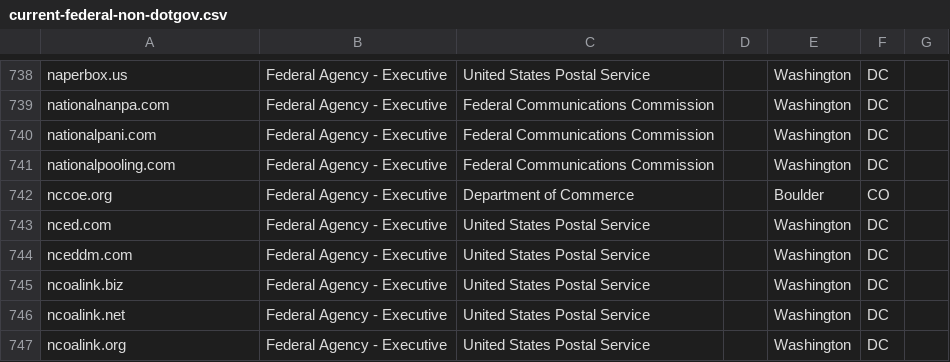
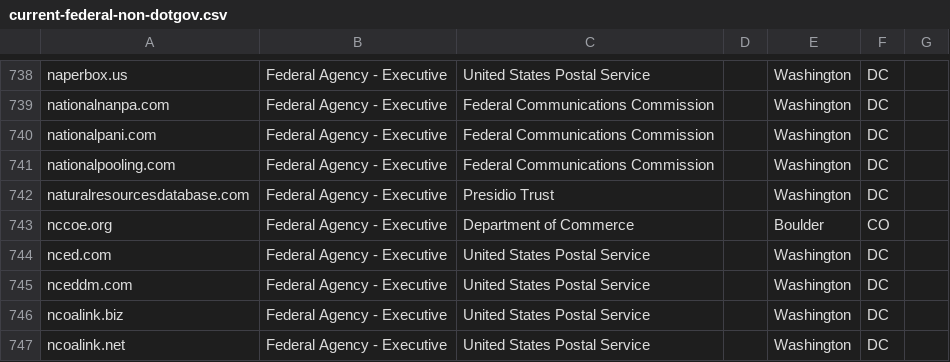
Before and after one commit to cisagov/scan-target-data, a CSV file: current-federal-non-dotgov.csv, drawn as a sheet; only a part is shown, gaps mark what is left out; the shorter side is filled out with more unchanged rows.

Commit message:
Update current-federal-non-dotgov.csv
PT has requested that we add naturalresourcesdatabase.com so that it shows up in their Trustymail and HTTPS reports. I verified it is not currently being picked up in the sources gathered by double checking for its presence in their report.

```diff
--- a/current-federal-non-dotgov.csv
+++ b/current-federal-non-dotgov.csv
@@ -741,2 +741,3 @@ nationalpani.com,Federal Agency - Executive,Federal Communications Commission,,W
 nationalpooling.com,Federal Agency - Executive,Federal Communications Commission,,Washington,DC,
+naturalresourcesdatabase.com,Federal Agency - Executive,Presidio Trust,,Washington,DC,
 nccoe.org,Federal Agency - Executive,Department of Commerce,,Boulder,CO,
```
